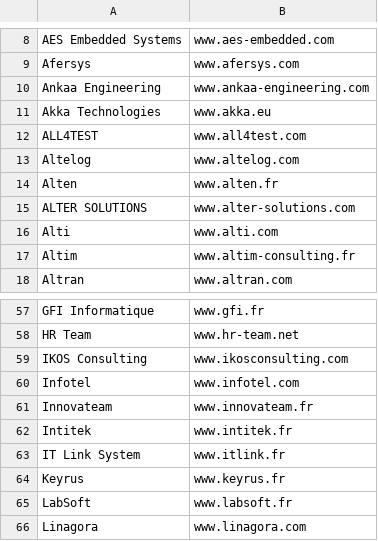
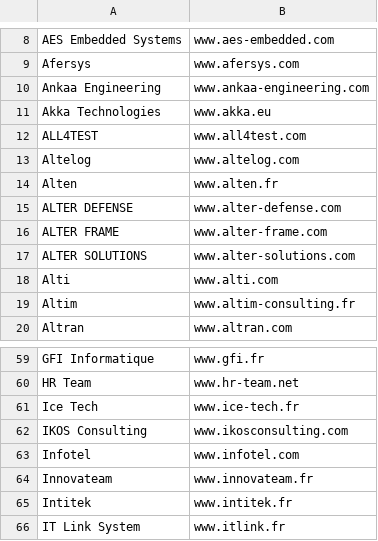
Before and after one commit to yoannsculo/emploi, a CSV file: ssii/ssii.csv, drawn as a sheet; only a part is shown, gaps mark what is left out; the shorter side is filled out with more unchanged rows.

Commit message:
ajout de 3 ssii

```diff
--- a/ssii/ssii.csv
+++ b/ssii/ssii.csv
@@ -14,2 +14,4 @@ Altelog;www.altelog.com
 Alten;www.alten.fr
+ALTER DEFENSE;www.alter-defense.com
+ALTER FRAME;www.alter-frame.com
 ALTER SOLUTIONS;www.alter-solutions.com
@@ -58,2 +60,3 @@ GFI Informatique;www.gfi.fr
 HR Team;www.hr-team.net
+Ice Tech;www.ice-tech.fr
 IKOS Consulting;www.ikosconsulting.com
```
Also changed, not shown: 1 other file.
